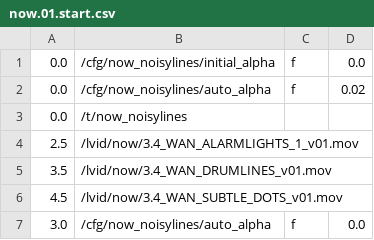
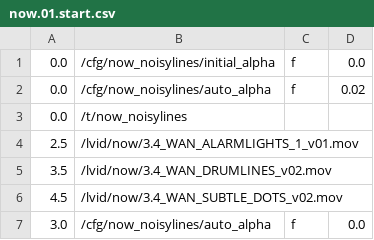
Before and after one commit to markkorput/of2030, a CSV file: of2030/bin/data/osc/now.01.start.csv, drawn as a sheet.

```diff
--- a/of2030/bin/data/osc/now.01.start.csv
+++ b/of2030/bin/data/osc/now.01.start.csv
@@ -4,4 +4,4 @@
 2.5,/lvid/now/3.4_WAN_ALARMLIGHTS_1_v01.mov
-3.5,/lvid/now/3.4_WAN_DRUMLINES_v01.mov
-4.5,/lvid/now/3.4_WAN_SUBTLE_DOTS_v01.mov
+3.5,/lvid/now/3.4_WAN_DRUMLINES_v02.mov
+4.5,/lvid/now/3.4_WAN_SUBTLE_DOTS_v02.mov
 3.0,/cfg/now_noisylines/auto_alpha,f,0.0
```
Also changed, not shown: 10 other files.
